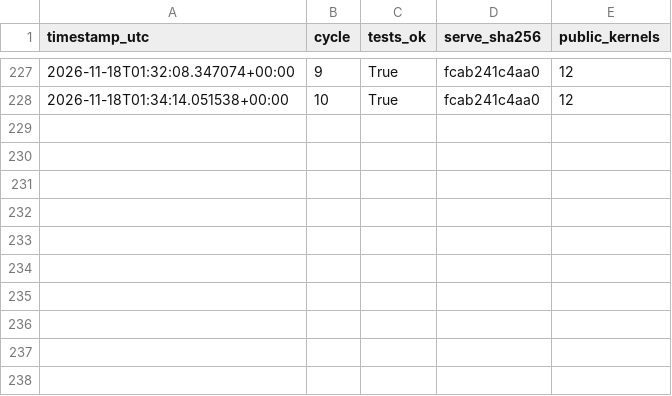
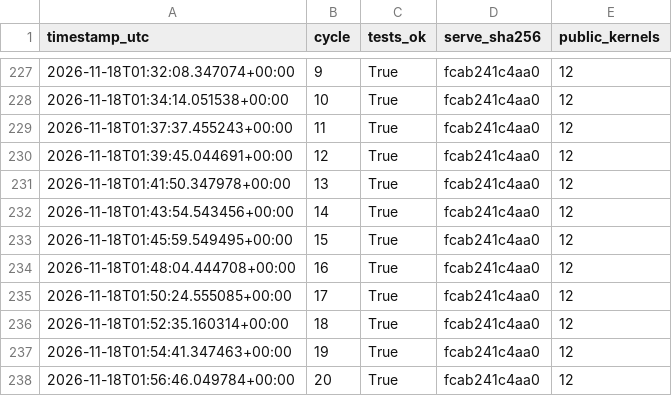
Before and after one commit to jun-matsui/ple-agent-harness, a CSV file: docs/submission_log.csv, drawn as a sheet; only a part is shown, gaps mark what is left out; the diff names each change by its address in the sheet, - before the commit and + after, or states it on an @@ line.

Commit message:
Auto-evolve cycle 21: verify_asce7_wind_pressure

```diff
--- a/docs/submission_log.csv
+++ b/docs/submission_log.csv
+row 229: 2026-11-18T01:37:37.455243+00:00 | 11 | True | fcab241c4aa0 | 12
+row 230: 2026-11-18T01:39:45.044691+00:00 | 12 | True | fcab241c4aa0 | 12
+row 231: 2026-11-18T01:41:50.347978+00:00 | 13 | True | fcab241c4aa0 | 12
+row 232: 2026-11-18T01:43:54.543456+00:00 | 14 | True | fcab241c4aa0 | 12
+row 233: 2026-11-18T01:45:59.549495+00:00 | 15 | True | fcab241c4aa0 | 12
+row 234: 2026-11-18T01:48:04.444708+00:00 | 16 | True | fcab241c4aa0 | 12
+row 235: 2026-11-18T01:50:24.555085+00:00 | 17 | True | fcab241c4aa0 | 12
+row 236: 2026-11-18T01:52:35.160314+00:00 | 18 | True | fcab241c4aa0 | 12
+row 237: 2026-11-18T01:54:41.347463+00:00 | 19 | True | fcab241c4aa0 | 12
+row 238: 2026-11-18T01:56:46.049784+00:00 | 20 | True | fcab241c4aa0 | 12
```
Also changed, not shown: 5 other files.
